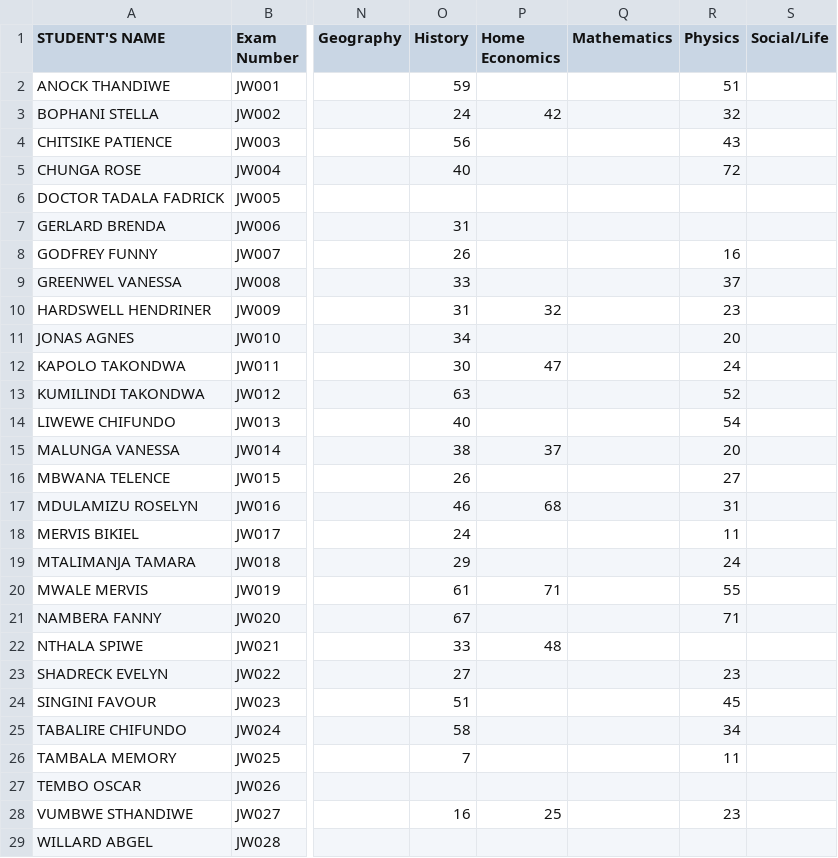
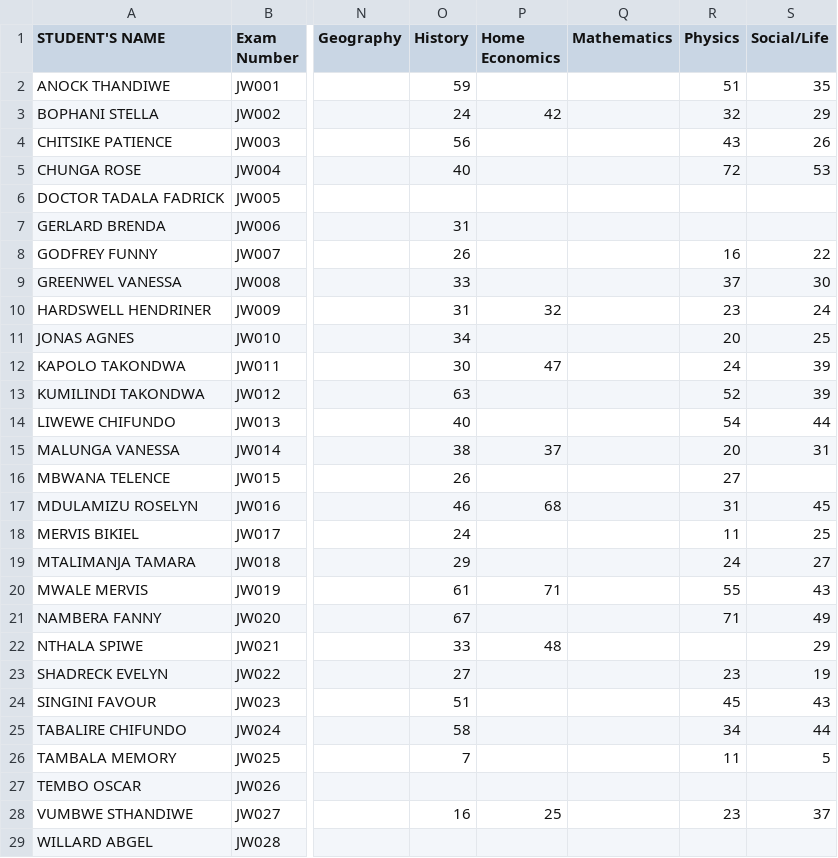
Before and after one commit to enitac/n, a CSV file: form1.csv, drawn as a sheet; only a part is shown, gaps mark what is left out; the diff covers the shown part only; the diff names each change by its address in the sheet, - before the commit and + after, or states it on an @@ line.

Commit message:
Update: form1 - Social/Life (30/07/2026, 14:33:36)

```diff
--- a/form1.csv
+++ b/form1.csv
-S2 (Social/Life): (empty)
+S2 (Social/Life): 35
-S3 (Social/Life): (empty)
+S3 (Social/Life): 29
-S4 (Social/Life): (empty)
+S4 (Social/Life): 26
-S5 (Social/Life): (empty)
+S5 (Social/Life): 53
-S8 (Social/Life): (empty)
+S8 (Social/Life): 22
-S9 (Social/Life): (empty)
+S9 (Social/Life): 30
-S10 (Social/Life): (empty)
+S10 (Social/Life): 24
-S11 (Social/Life): (empty)
+S11 (Social/Life): 25
-S12:S13 (Social/Life): (empty)
+S12:S13 (Social/Life): 39
-S14 (Social/Life): (empty)
+S14 (Social/Life): 44
-S15 (Social/Life): (empty)
+S15 (Social/Life): 31
-S17 (Social/Life): (empty)
+S17 (Social/Life): 45
-S18 (Social/Life): (empty)
+S18 (Social/Life): 25
-S19 (Social/Life): (empty)
+S19 (Social/Life): 27
-S20 (Social/Life): (empty)
+S20 (Social/Life): 43
-S21 (Social/Life): (empty)
+S21 (Social/Life): 49
-S22 (Social/Life): (empty)
+S22 (Social/Life): 29
-S23 (Social/Life): (empty)
+S23 (Social/Life): 19
-S24 (Social/Life): (empty)
+S24 (Social/Life): 43
-S25 (Social/Life): (empty)
+S25 (Social/Life): 44
-S26 (Social/Life): (empty)
+S26 (Social/Life): 5
-S28 (Social/Life): (empty)
+S28 (Social/Life): 37
```
Also changed, not shown: 5 edited cells elsewhere in this file.
